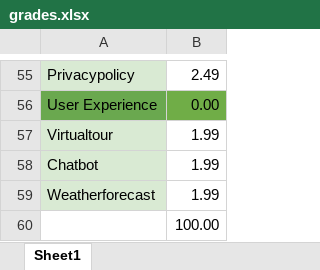
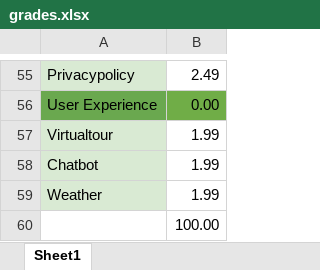
Before and after one commit to irem-dagdeviren/cs401_bitirme, an Excel workbook: src/grades.xlsx, sheet Sheet1, drawn as a sheet; only a part is shown, gaps mark what is left out; values as stored, in another font and other column widths than the file's, no borders; the diff names each change by its address in the sheet, - before the commit and + after, or states it on an @@ line.

```diff
--- a/src/grades.xlsx (sheet Sheet1)
+++ b/src/grades.xlsx (sheet Sheet1)
-A59: Weatherforecast
+A59: Weather
```
Also changed, not shown: 1 other file.
